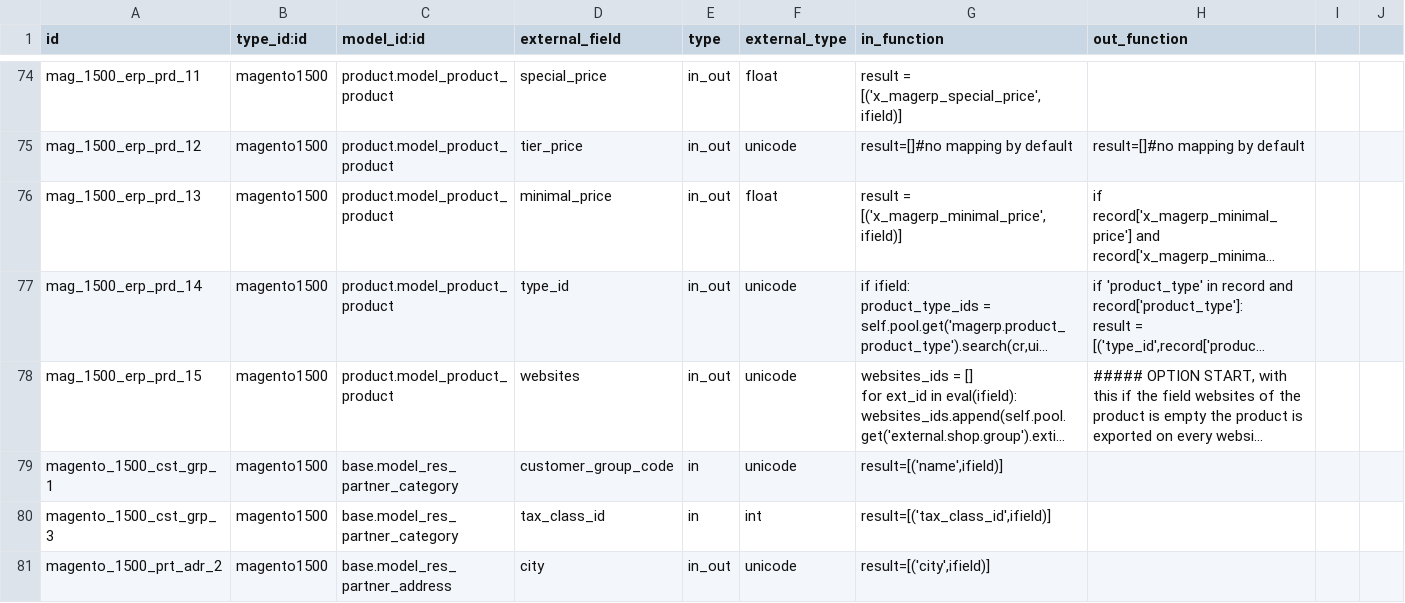
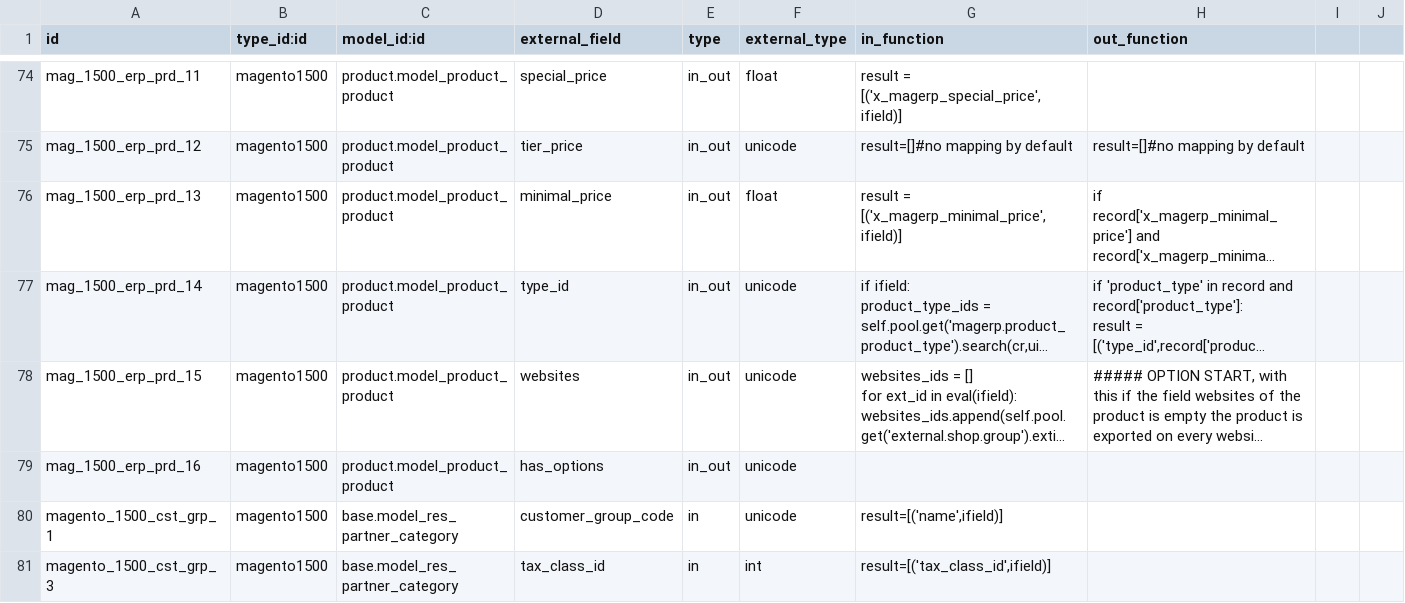
Before and after one commit to OCA/connector-magento, a CSV file: magentoerpconnect/settings/1.5.0.0/external.mappinglines.template.csv, drawn as a sheet; only a part is shown, gaps mark what is left out; the shorter side is filled out with more unchanged rows; long unchanged cells end in …; the diff names each change by its address in the sheet, - before the commit and + after, or states it on an @@ line.

```diff
--- a/magentoerpconnect/settings/1.5.0.0/external.mappinglines.template.csv
+++ b/magentoerpconnect/settings/1.5.0.0/external.mappinglines.template.csv
+row 79: mag_1500_erp_prd_16 | magento1500 | product.model_product_product | has_options | in_out | unicode
```
Also changed, not shown: magentoerpconnect/settings/1.3.2.4/external.mappinglines.template.csv.
